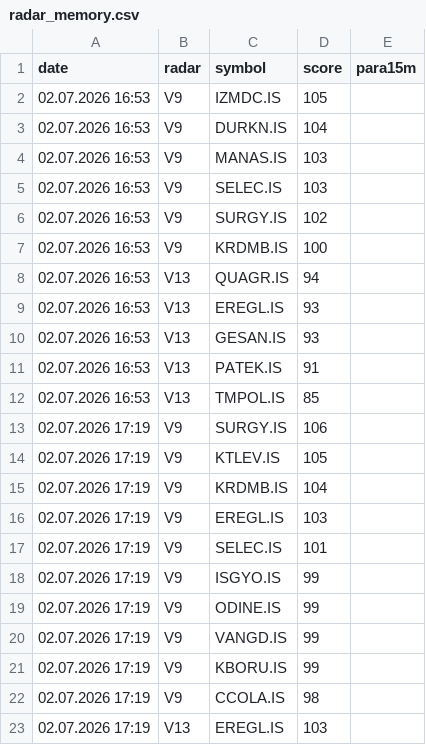
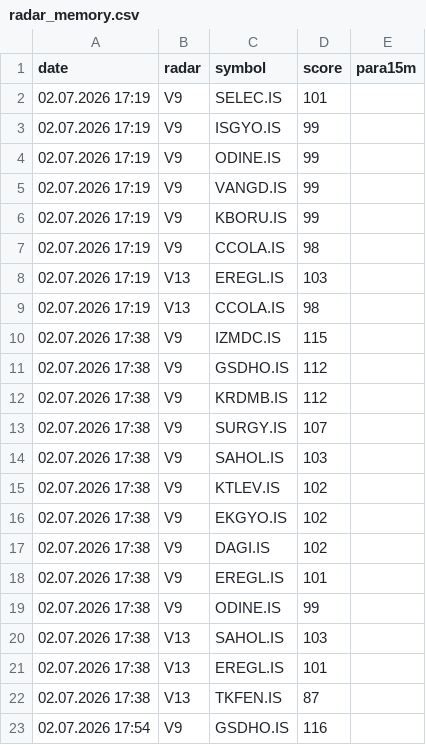
Before and after one commit to gokhan-bist-radar/gokhan-bist-radar, a CSV file: radar_memory.csv, drawn as a sheet; only a part is shown; the shorter side is filled out with more unchanged rows; removed rows and columns are numbered as before the commit, all else as after; the diff covers the shown part only; the diff names each change by its address in the sheet, - before the commit and + after, or states it on an @@ line.

```diff
--- a/radar_memory.csv
+++ b/radar_memory.csv
-row 2: 02.07.2026 16:53 | V9 | IZMDC.IS | 105
-row 3: 02.07.2026 16:53 | V9 | DURKN.IS | 104
-row 4: 02.07.2026 16:53 | V9 | MANAS.IS | 103
-row 5: 02.07.2026 16:53 | V9 | SELEC.IS | 103
-row 6: 02.07.2026 16:53 | V9 | SURGY.IS | 102
-row 7: 02.07.2026 16:53 | V9 | KRDMB.IS | 100
-row 8: 02.07.2026 16:53 | V13 | QUAGR.IS | 94
-row 9: 02.07.2026 16:53 | V13 | EREGL.IS | 93
-row 10: 02.07.2026 16:53 | V13 | GESAN.IS | 93
-row 11: 02.07.2026 16:53 | V13 | PATEK.IS | 91
-row 12: 02.07.2026 16:53 | V13 | TMPOL.IS | 85
-row 13: 02.07.2026 17:19 | V9 | SURGY.IS | 106
-row 14: 02.07.2026 17:19 | V9 | KTLEV.IS | 105
-row 15: 02.07.2026 17:19 | V9 | KRDMB.IS | 104
-row 16: 02.07.2026 17:19 | V9 | EREGL.IS | 103
```
Also changed, not shown: 12 added rows elsewhere in this file, radar_performance.csv, radar_signals.csv.
